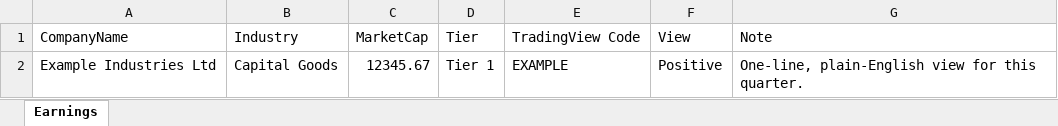
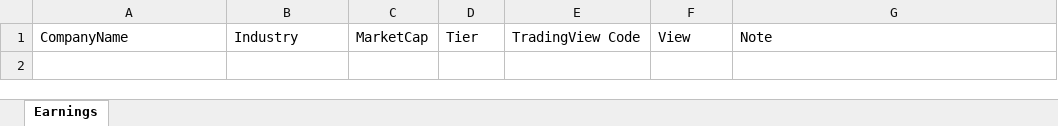
Before and after one commit to aadilkadiwal/equity-research-journal, an Excel workbook: public/research-sheet-template.xlsx, sheet Earnings, drawn as a sheet; values as stored, in another font and other column widths than the file's, no borders; the diff names each change by its address in the sheet, - before the commit and + after, or states it on an @@ line.

Commit message:
fix(admin): header-only sample sheet and correct quarter format hint
Remove the illustrative sample row from the downloadable template so it
contains only the column headers. Fix the Quarter field hint to suggest
the correct space-separated format (Q1 FY27) instead of the hyphenated
Q1-FY27, matching the input placeholder.

```diff
--- a/public/research-sheet-template.xlsx (sheet Earnings)
+++ b/public/research-sheet-template.xlsx (sheet Earnings)
-row 2: Example Industries Ltd | Capital Goods | 12345.67 | Tier 1 | EXAMPLE | Positive | One-line, plain-English view for this quarter.
```
Also changed, not shown: 2 other files.
